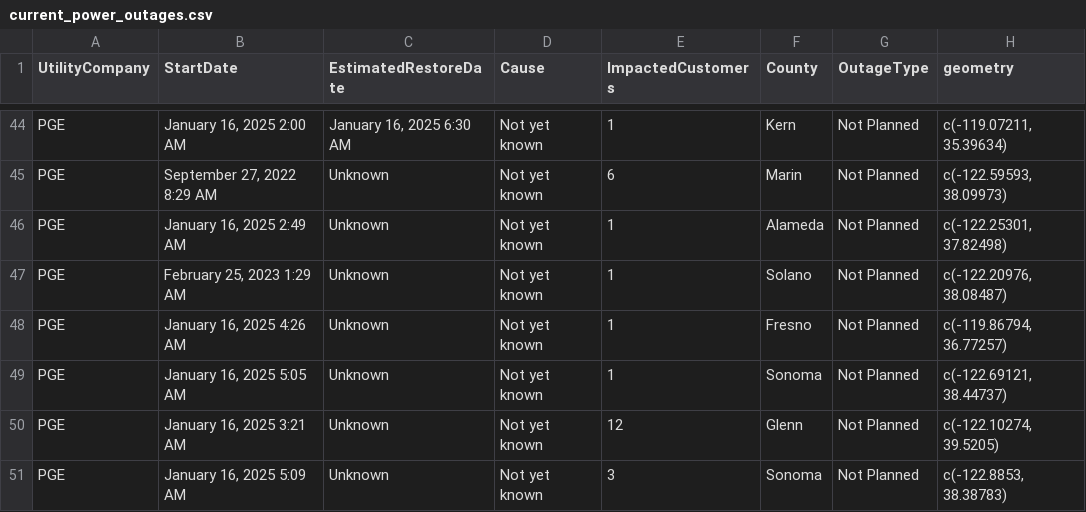
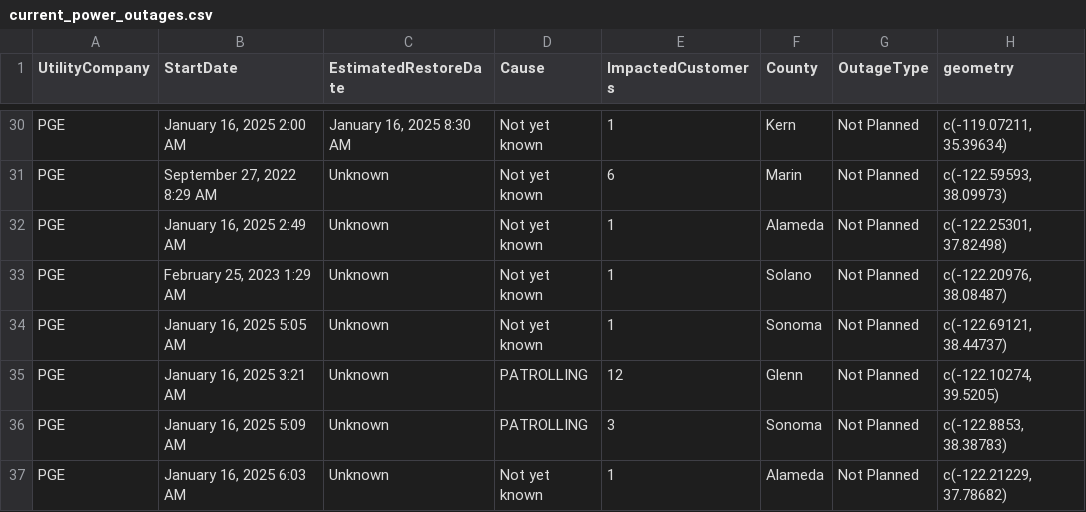
Before and after one commit to abcotvdata/power_outage_tracker, a CSV file: current_power_outages.csv, drawn as a sheet; only a part is shown, gaps mark what is left out; removed rows and columns are numbered as before the commit, all else as after; the diff covers the shown part only; the diff names each change by its address in the sheet, - before the commit and + after, or states it on an @@ line.

```diff
--- a/current_power_outages.csv
+++ b/current_power_outages.csv
-C30 (EstimatedRestoreDate): January 16, 2025 6:30 AM
+C30 (EstimatedRestoreDate): January 16, 2025 8:30 AM
-row 48: PGE | January 16, 2025 4:26 AM | Unknown | Not yet known | 1 | Fresno | Not Planned | c(-119.86794, 36.77257)
-D35:D36 (Cause): Not yet known
+D35:D36 (Cause): PATROLLING
+row 37: PGE | January 16, 2025 6:03 AM | Unknown | Not yet known | 1 | Alameda | Not Planned | c(-122.21229, 37.78682)
```
Also changed, not shown: 1 added row, 15 removed rows and 5 edited cells elsewhere in this file, 5 other files.
